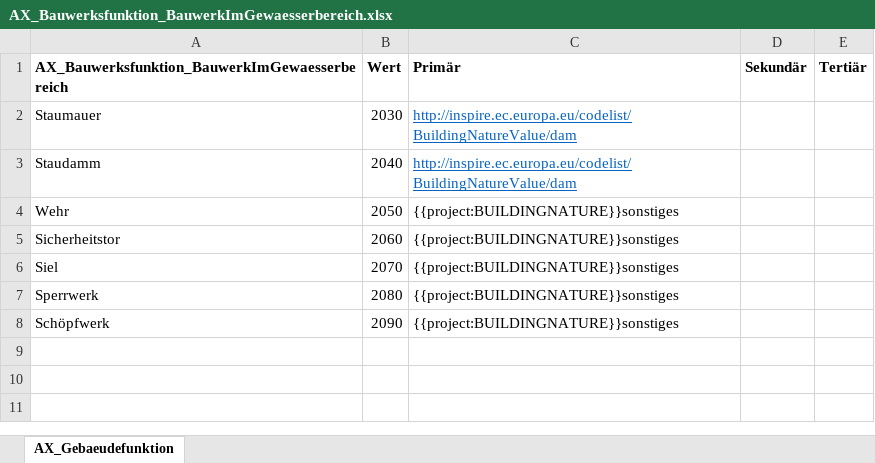
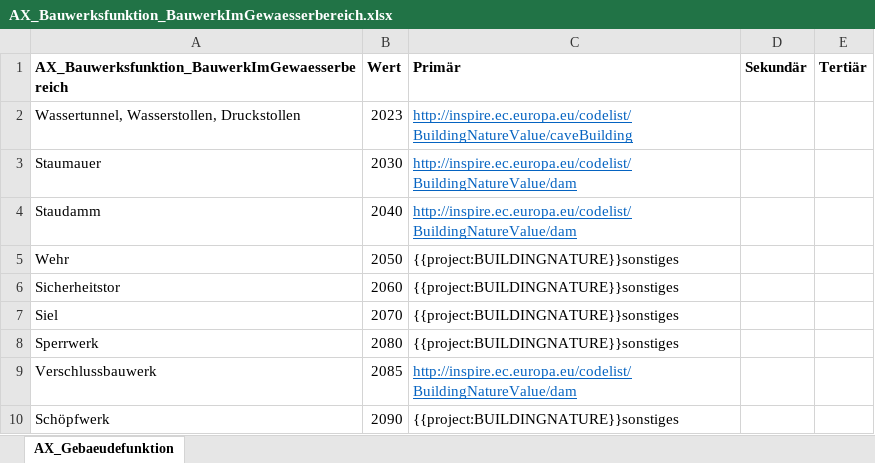
Before and after one commit to wetransform/adv-inspire-alignments, an Excel workbook: annex-2-3/mappings6.0/Buildings/2D/Unterlagen/TabellenBuildingNature/AX_Bauwerksfunktion_BauwerkImGewaesserbereich.xlsx, sheet AX_Gebaeudefunktion, drawn as a sheet; values as stored, in another font and other column widths than the file's, no borders; the diff names each change by its address in the sheet, - before the commit and + after, or states it on an @@ line.

```diff
--- a/annex-2-3/mappings6.0/Buildings/2D/Unterlagen/TabellenBuildingNature/AX_Bauwerksfunktion_BauwerkImGewaesserbereich.xlsx (sheet AX_Gebaeudefunktion)
+++ b/annex-2-3/mappings6.0/Buildings/2D/Unterlagen/TabellenBuildingNature/AX_Bauwerksfunktion_BauwerkImGewaesserbereich.xlsx (sheet AX_Gebaeudefunktion)
+row 2: Wassertunnel, Wasserstollen, Druckstollen | 2023 | http://inspire.ec.europa.eu/codelist/BuildingNatureValue/caveBuilding
+row 9: Verschlussbauwerk | 2085 | http://inspire.ec.europa.eu/codelist/BuildingNatureValue/dam
```
Also changed, not shown: annex-2-3/mappings6.0/Buildings/2D/Unterlagen/TabellenBuildingNature/AX_Bauwerksfunktion_BauwerkOderAnlageFuerSportFreizeitUndErholung.xlsx, annex-2-3/mappings6.0/Buildings/2D/Unterlagen/TabellenCurrentUse/AX_Bauwerksfunktion_BauwerkImGewaesserbereich.xlsx, 4 other files.
